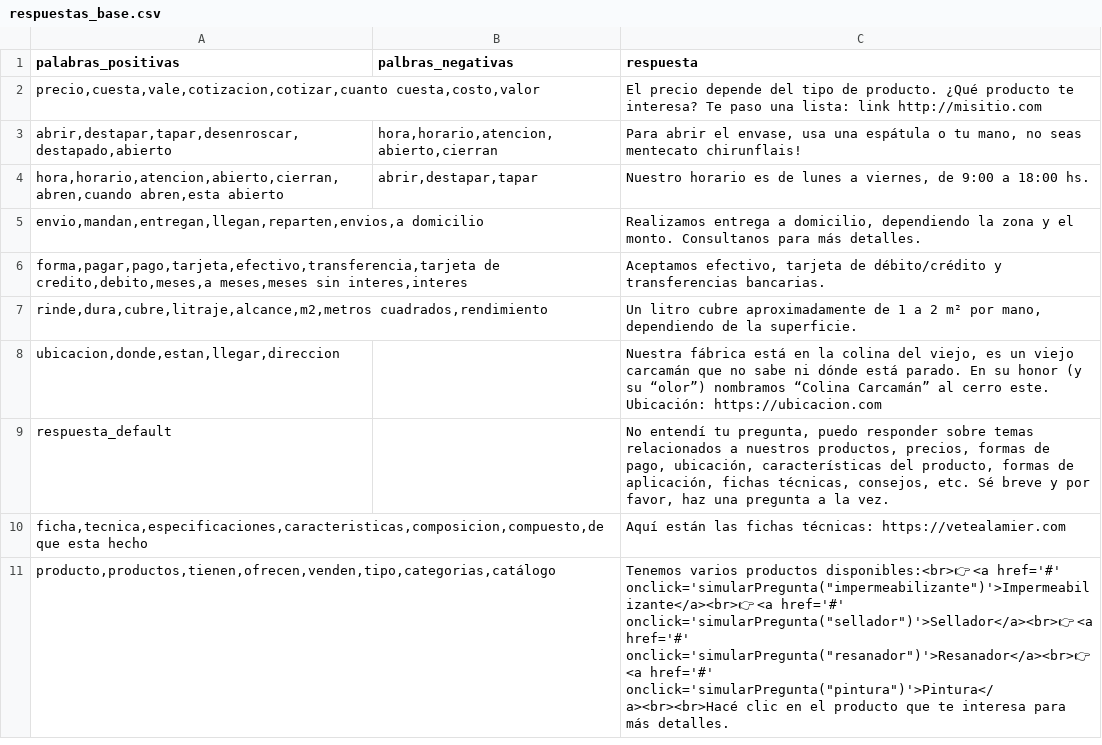
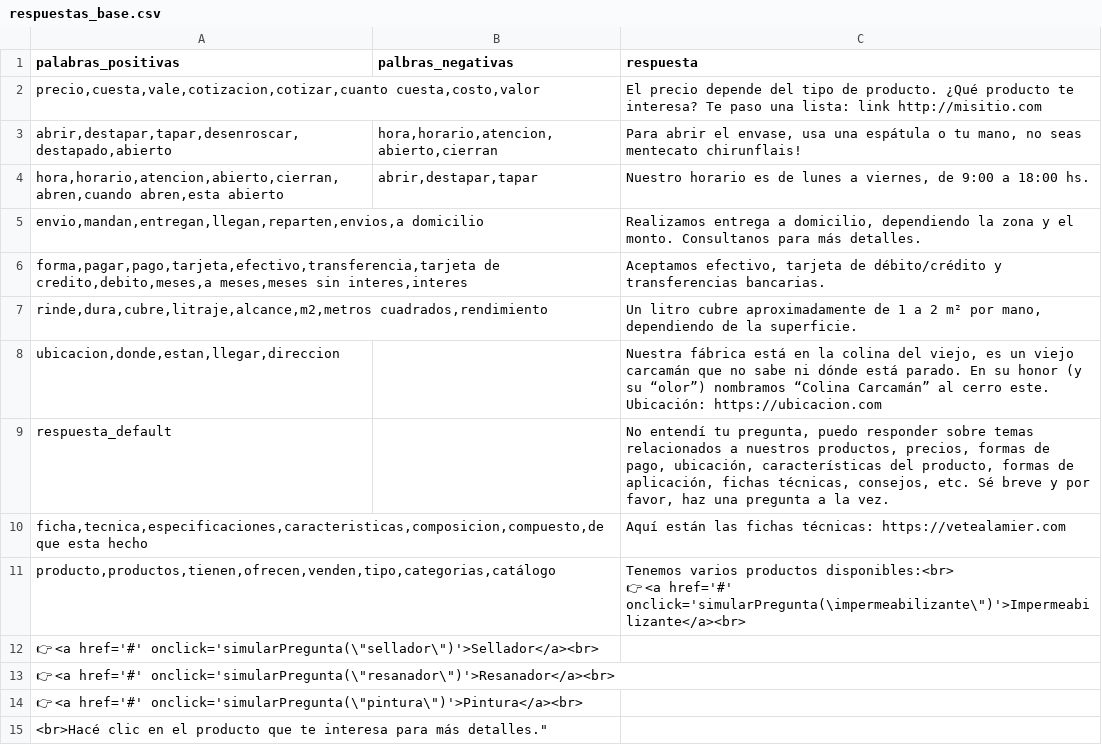
Before and after one commit to mailgeneral/bot, a CSV file: respuestas_base.csv, drawn as a sheet.

Commit message:
Add files via upload

```diff
--- a/respuestas_base.csv
+++ b/respuestas_base.csv
@@ -10,2 +10,7 @@ respuesta_default,,"No entendí tu pregunta, puedo responder sobre temas relacio
 "ficha,tecnica,especificaciones,caracteristicas,composicion,compuesto,de que esta hecho",,Aquí están las fichas técnicas: https://vetealamier.com
-"producto,productos,tienen,ofrecen,venden,tipo,categorias,catálogo",,"Tenemos varios productos disponibles:<br>👉 <a href='#' onclick='simularPregunta(""impermeabilizante"")'>Impermeabilizante</a><br>👉 <a href='#' onclick='simularPregunta(""sellador"")'>Sellador</a><br>👉 <a href='#' onclick='simularPregunta(""resanador"")'>Resanador</a><br>👉 <a href='#' onclick='simularPregunta(""pintura"")'>Pintura</a><br><br>Hacé clic en el producto que te interesa para más detalles."
+"producto,productos,tienen,ofrecen,venden,tipo,categorias,catálogo",,"Tenemos varios productos disponibles:<br>
+👉 <a href='#' onclick='simularPregunta(\"impermeabilizante\")'>Impermeabilizante</a><br>
+👉 <a href='#' onclick='simularPregunta(\"sellador\")'>Sellador</a><br>
+👉 <a href='#' onclick='simularPregunta(\"resanador\")'>Resanador</a><br>
+👉 <a href='#' onclick='simularPregunta(\"pintura\")'>Pintura</a><br>
+<br>Hacé clic en el producto que te interesa para más detalles."
```
